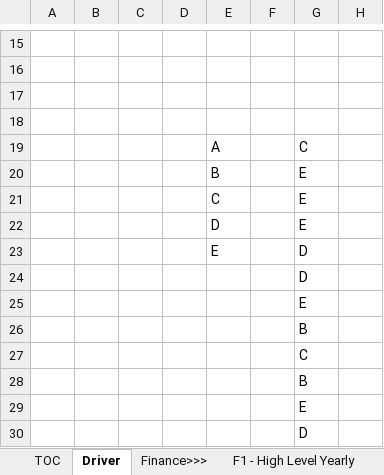
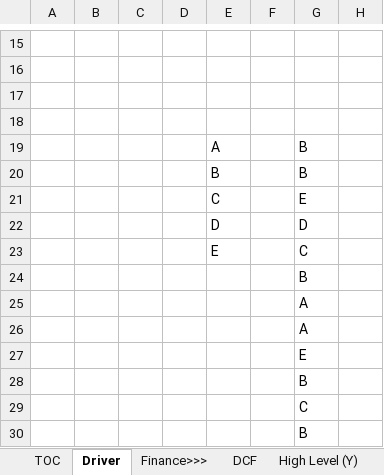
Before and after one commit to julianhilgemann/casestudy, an Excel workbook: Case.xlsx, sheet Driver, drawn as a sheet; only a part is shown, gaps mark what is left out; values as stored, in another font and other column widths than the file's, no borders; removed rows and columns are numbered as before the commit, all else as after; the diff names each change by its address in the sheet, - before the commit and + after, or states it on an @@ line.

```diff
--- a/Case.xlsx (sheet Driver)
+++ b/Case.xlsx (sheet Driver)
-sheet tab: F1 - High Level Yearly
+sheet tab: High Level (Y)
-G19: C
+G19: B
-G20: E
+G20: B
-G22: E
+G22: D
-G23: D
+G23: C
-G24: D
+G24: B
+row 25:  |  |  |  |  |  | A
+row 26:  |  |  |  |  |  | A
-row 29:  |  |  |  |  |  | E
-row 30:  |  |  |  |  |  | D
```
Also changed, not shown: sheet T7 - Fact_Transaction, sheet G2 - Gen Proto, sheet E1 - Product, sheet T1 - Dim_Product, sheet P&L (M), sheet T2 - Dim_Producer, 2 more sheets, other sheet tabs, formulas that keep their value, charts or pictures.
